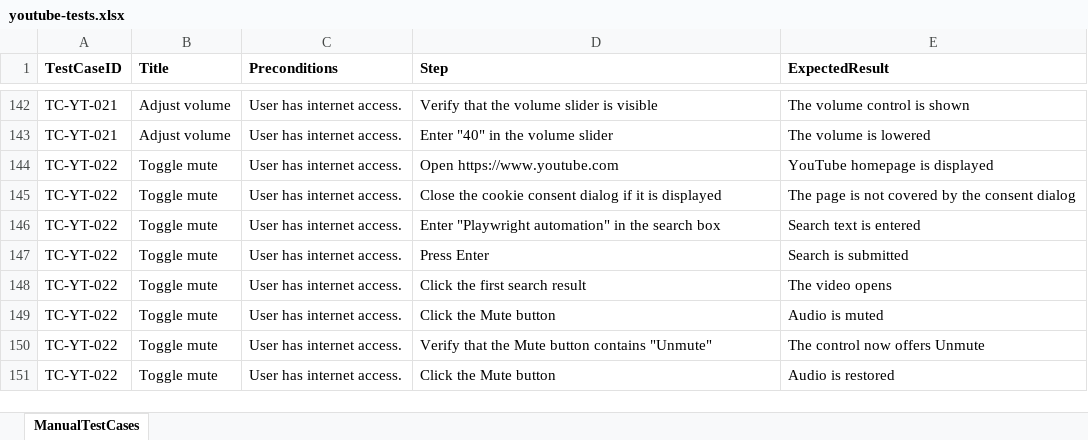
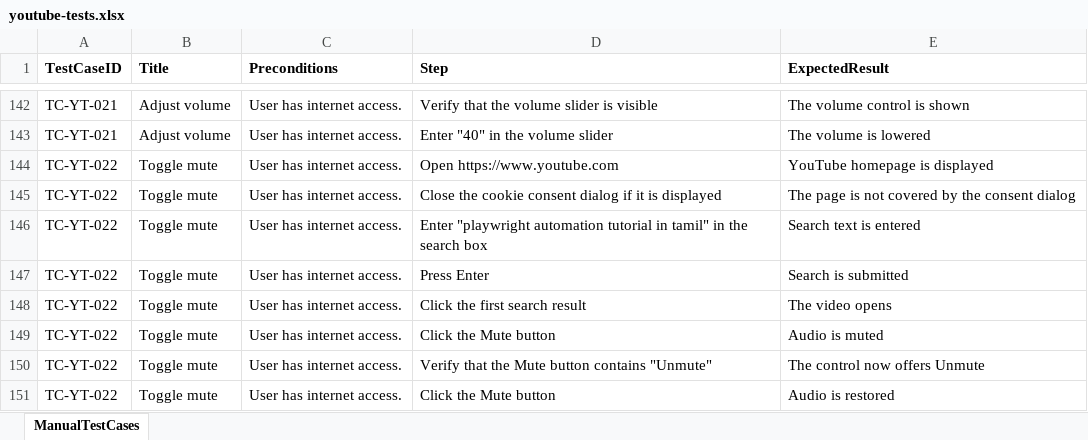
Before and after one commit to PriyadharsiniRK/Practice-Playwright-with-JS, an Excel workbook: input/youtube-tests.xlsx, sheet ManualTestCases, drawn as a sheet; only a part is shown, gaps mark what is left out; values as stored, in another font and other column widths than the file's, no borders; the diff names each change by its address in the sheet, - before the commit and + after, or states it on an @@ line.

Commit message:
Add manual test cases

```diff
--- a/input/youtube-tests.xlsx (sheet ManualTestCases)
+++ b/input/youtube-tests.xlsx (sheet ManualTestCases)
-D146 (Step): Enter "Playwright automation" in the…
+D146 (Step): Enter "playwright automation tutorial in tamil" in the…
```
Also changed, not shown: 1 other file.
